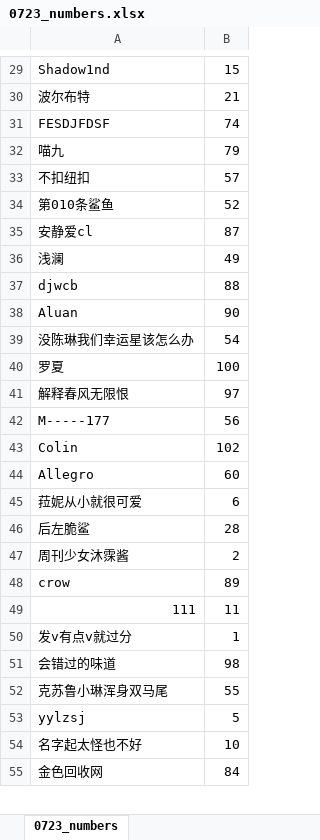
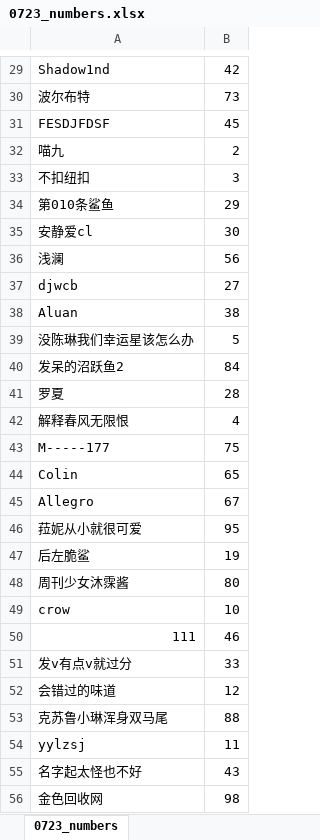
Before and after one commit to akiaki1996/chenlinpk-related, an Excel workbook: results/0723_numbers.xlsx, sheet 0723_numbers, drawn as a sheet; only a part is shown, gaps mark what is left out; values as stored, in another font and other column widths than the file's, no borders; addresses are those after the commit; the diff covers the shown part only; the diff names each change by its address in the sheet, - before the commit and + after, or states it on an @@ line.

```diff
--- a/results/0723_numbers.xlsx (sheet 0723_numbers)
+++ b/results/0723_numbers.xlsx (sheet 0723_numbers)
-B29: 15
+B29: 42
-B30: 21
+B30: 73
-B31: 74
+B31: 45
-B32: 79
+B32: 2
-B33: 57
+B33: 3
-B34: 52
+B34: 29
-B35: 87
+B35: 30
-B36: 49
+B36: 56
-B37: 88
+B37: 27
-B38: 90
+B38: 38
-B39: 54
+B39: 5
+row 40: 发呆的沼跃鱼2 | 84
-B41: 100
+B41: 28
-B42: 97
+B42: 4
-B43: 56
+B43: 75
-B44: 102
+B44: 65
-B45: 60
+B45: 67
-B46: 6
+B46: 95
-B47: 28
+B47: 19
-B48: 2
+B48: 80
-B49: 89
+B49: 10
-B50: 11
+B50: 46
-B51: 1
+B51: 33
-B52: 98
+B52: 12
-B53: 55
+B53: 88
-B54: 5
+B54: 11
-B55: 10
+B55: 43
-B56: 84
+B56: 98
```
Also changed, not shown: 1 added row, 1 removed row and 71 edited cells elsewhere in this sheet, 27 other files.
